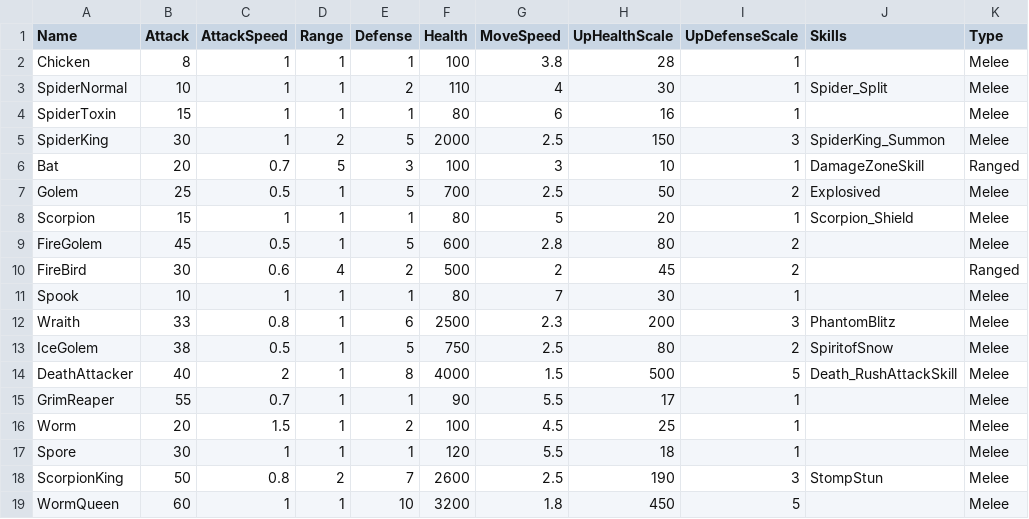
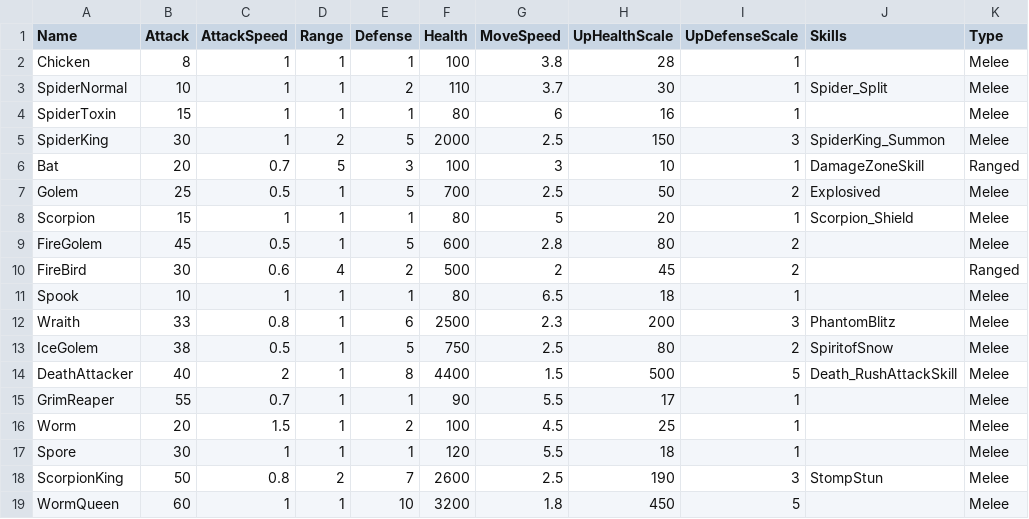
Before and after one commit to Miniro9322/TeamProject, a CSV file: Assets/Resources/DataTable/EnemyTable.csv, drawn as a sheet; only a part is shown; the diff names each change by its address in the sheet, - before the commit and + after, or states it on an @@ line.

```diff
--- a/Assets/Resources/DataTable/EnemyTable.csv
+++ b/Assets/Resources/DataTable/EnemyTable.csv
-G3 (MoveSpeed): 4
+G3 (MoveSpeed): 3.7
-G11 (MoveSpeed): 7
+G11 (MoveSpeed): 6.5
-H11 (UpHealthScale): 30
+H11 (UpHealthScale): 18
-F14 (Health): 4000
+F14 (Health): 4400
```
Also changed, not shown: Assets/Resources/DataTable/SkillTable.csv, 2 other files.
